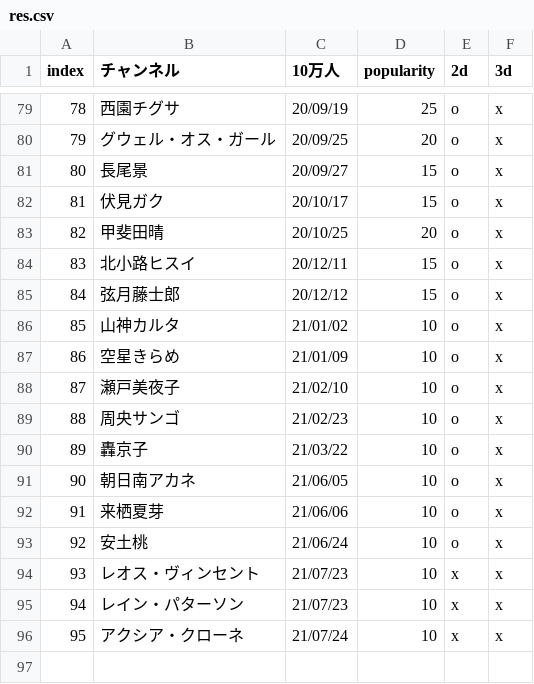
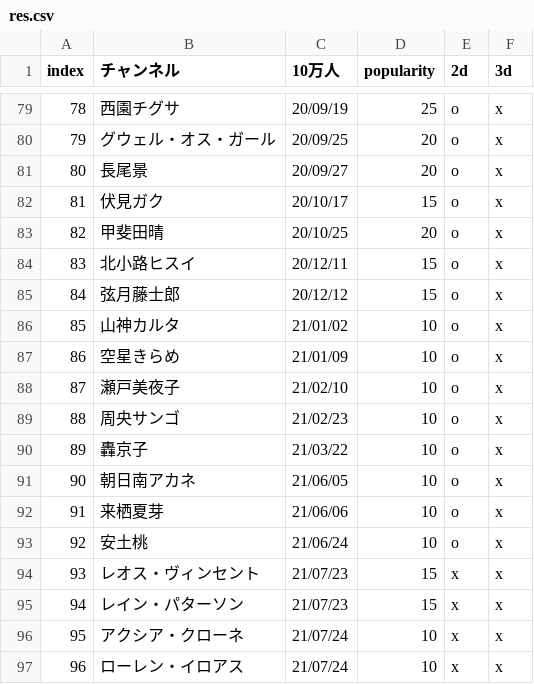
Before and after one commit to eggplants/niji-100k, a CSV file: res.csv, drawn as a sheet; only a part is shown, gaps mark what is left out.

```diff
--- a/res.csv
+++ b/res.csv
@@ -80,3 +80,3 @@ index,チャンネル,10万人,popularity,2d,3d
 79,グウェル・オス・ガール,20/09/25,20,o,x
-80,長尾景,20/09/27,15,o,x
+80,長尾景,20/09/27,20,o,x
 81,伏見ガク,20/10/17,15,o,x
@@ -93,4 +93,5 @@ index,チャンネル,10万人,popularity,2d,3d
 92,安土桃,21/06/24,10,o,x
-93,レオス・ヴィンセント,21/07/23,10,x,x
-94,レイン・パターソン,21/07/23,10,x,x
+93,レオス・ヴィンセント,21/07/23,15,x,x
+94,レイン・パターソン,21/07/23,15,x,x
 95,アクシア・クローネ,21/07/24,10,x,x
+96,ローレン・イロアス,21/07/24,10,x,x
```
